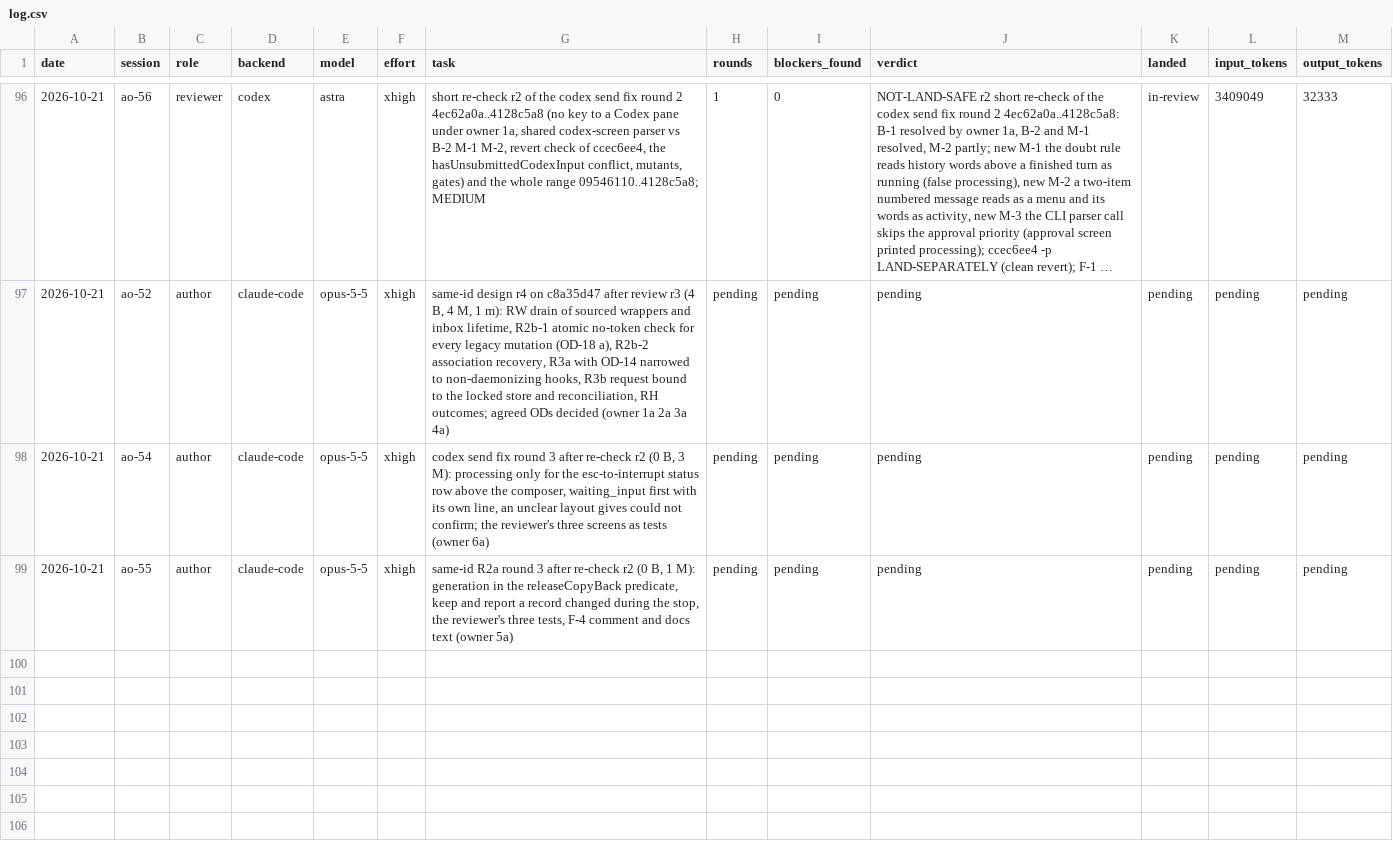
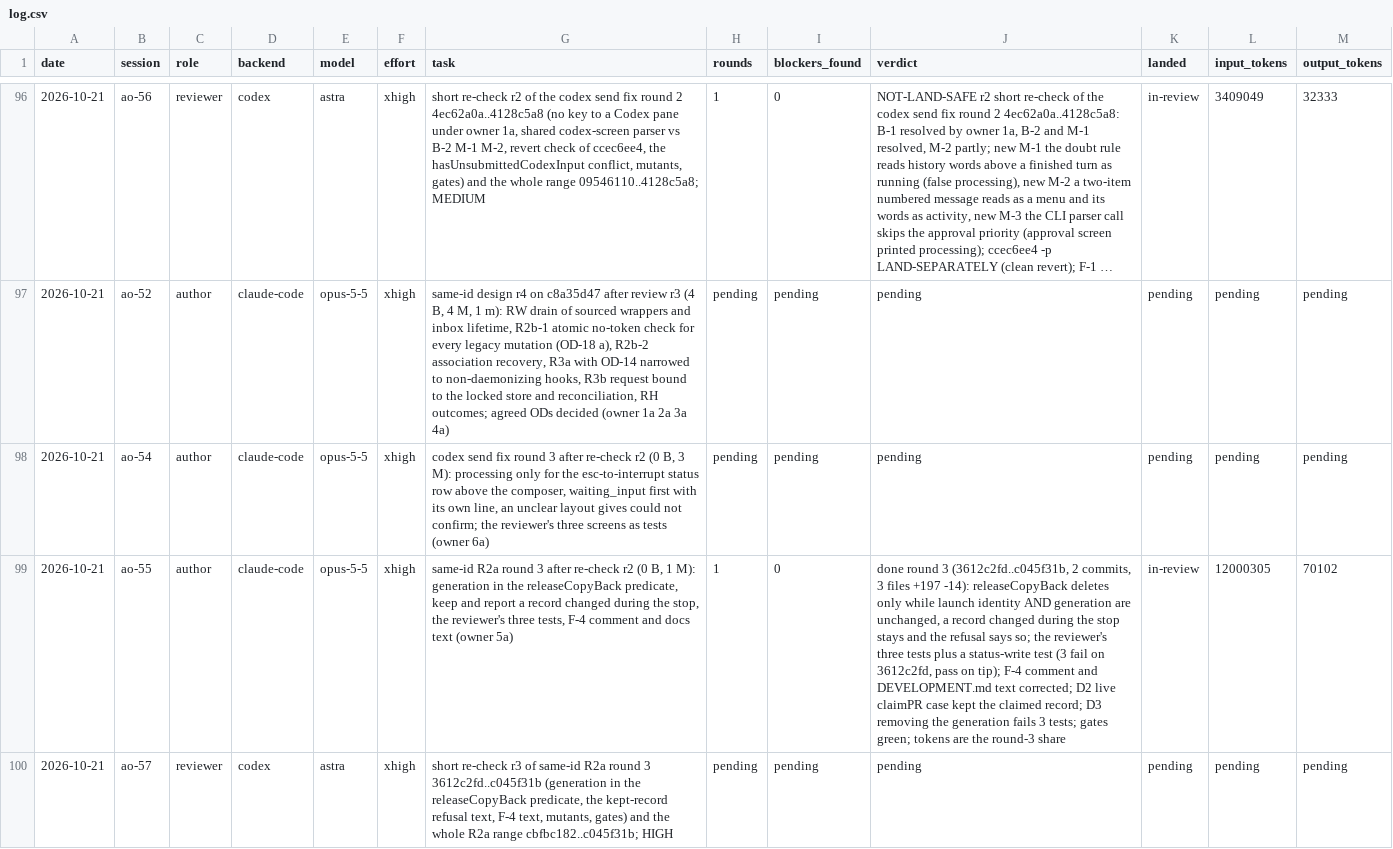
Before and after one commit to taisung/agent-orchestrator, a CSV file: development/artifacts/model_router_log/log.csv, drawn as a sheet; only a part is shown, gaps mark what is left out; long unchanged cells end in …; addresses are those after the commit; the diff names each change by its address in the sheet, - before the commit and + after, or states it on an @@ line.

Commit message:
docs(development): record R2a round 3 and the dispatch of its re-check

```diff
--- a/development/artifacts/model_router_log/log.csv
+++ b/development/artifacts/model_router_log/log.csv
+row 99: 2026-10-21 | ao-55 | author | claude-code | opus-5-5 | xhigh | same-id R2a round 3 after re-check r2 (0 B, 1 M): generation in the releaseCopyBack predicate, keep and report a record changed during the stop, the reviewer's three tests, F-4 comment and docs text (owner 5a) | 1 | 0 | done round 3 (3612c2fd..c045f31b, 2 commits, 3 files +197 -14): releaseCopyBack deletes only while launch identity AND generation are unchanged, a record changed during the stop stays and the refusal says so; the reviewer's three tests plus a status-write test (3 fail on 3612c2fd, pass on tip); F-4 comment and DEVELOPMENT.md text corrected; D2 live claimPR case kept the claimed record; D3 removing the generation fails 3 tests; gates green; tokens are the round-3 share | in-review | 12000305 | 70102
-B100 (session): ao-55
+B100 (session): ao-57
-C100 (role): author
+C100 (role): reviewer
-D100 (backend): claude-code
+D100 (backend): codex
-E100 (model): opus-5-5
+E100 (model): astra
-G100 (task): same-id R2a round 3 after re-check r2 (0 B, 1 M): generation in the releaseCopyBack predicate, keep and report a record changed during the stop, the reviewer's three tests, F-4 comment and docs text (owner 5a)
+G100 (task): short re-check r3 of same-id R2a round 3 3612c2fd..c045f31b (generation in the releaseCopyBack predicate, the kept-record refusal text, F-4 text, mutants, gates) and the whole R2a range cbfbc182..c045f31b; HIGH
```
Also changed, not shown: 1 other file.
